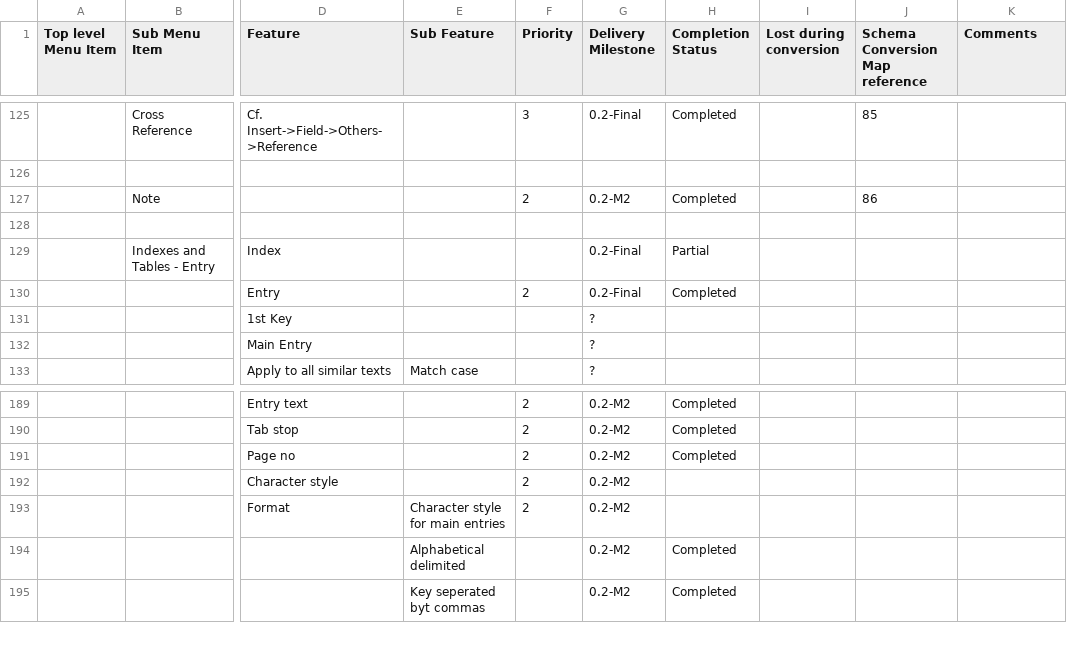
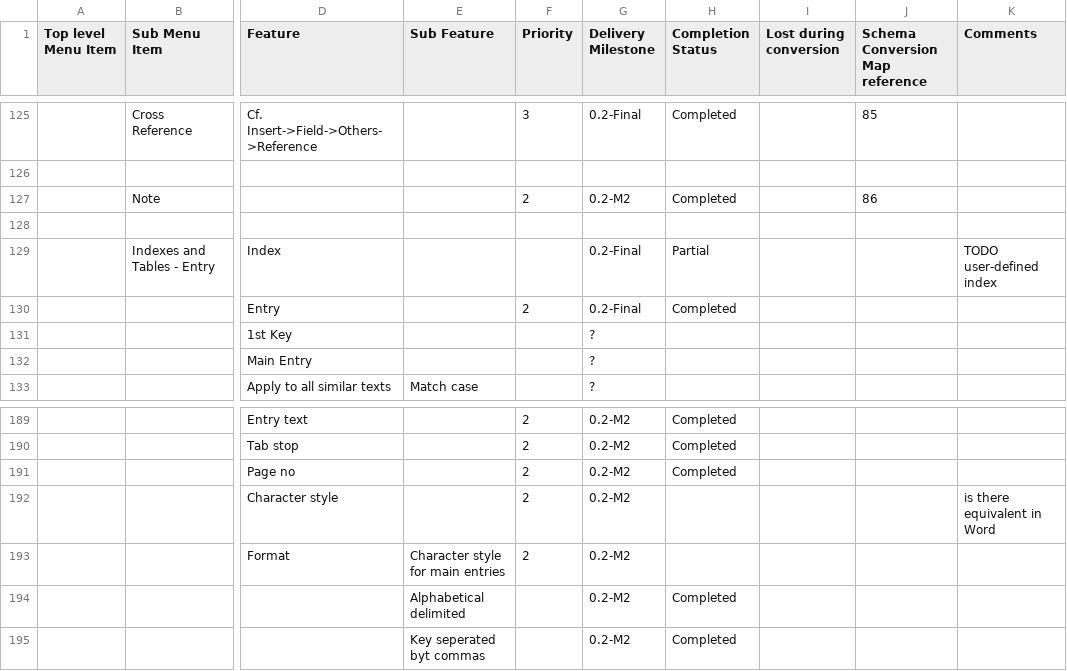
Before and after one commit to arlm/odf-converter, a CSV file: docs/Tester documentation/OpenOffice-Writer-Users-Features-List.csv, drawn as a sheet; only a part is shown, gaps mark what is left out; the diff covers the shown part only; the diff names each change by its address in the sheet, - before the commit and + after, or states it on an @@ line.

Commit message:
updated on indexes

```diff
--- a/docs/Tester documentation/OpenOffice-Writer-Users-Features-List.csv
+++ b/docs/Tester documentation/OpenOffice-Writer-Users-Features-List.csv
-K129 (Comments): (empty)
+K129 (Comments): TODO user-defined index
-K192 (Comments): (empty)
+K192 (Comments): is there equivalent in Word
```
Also changed, not shown: 14 edited cells elsewhere in this file.
